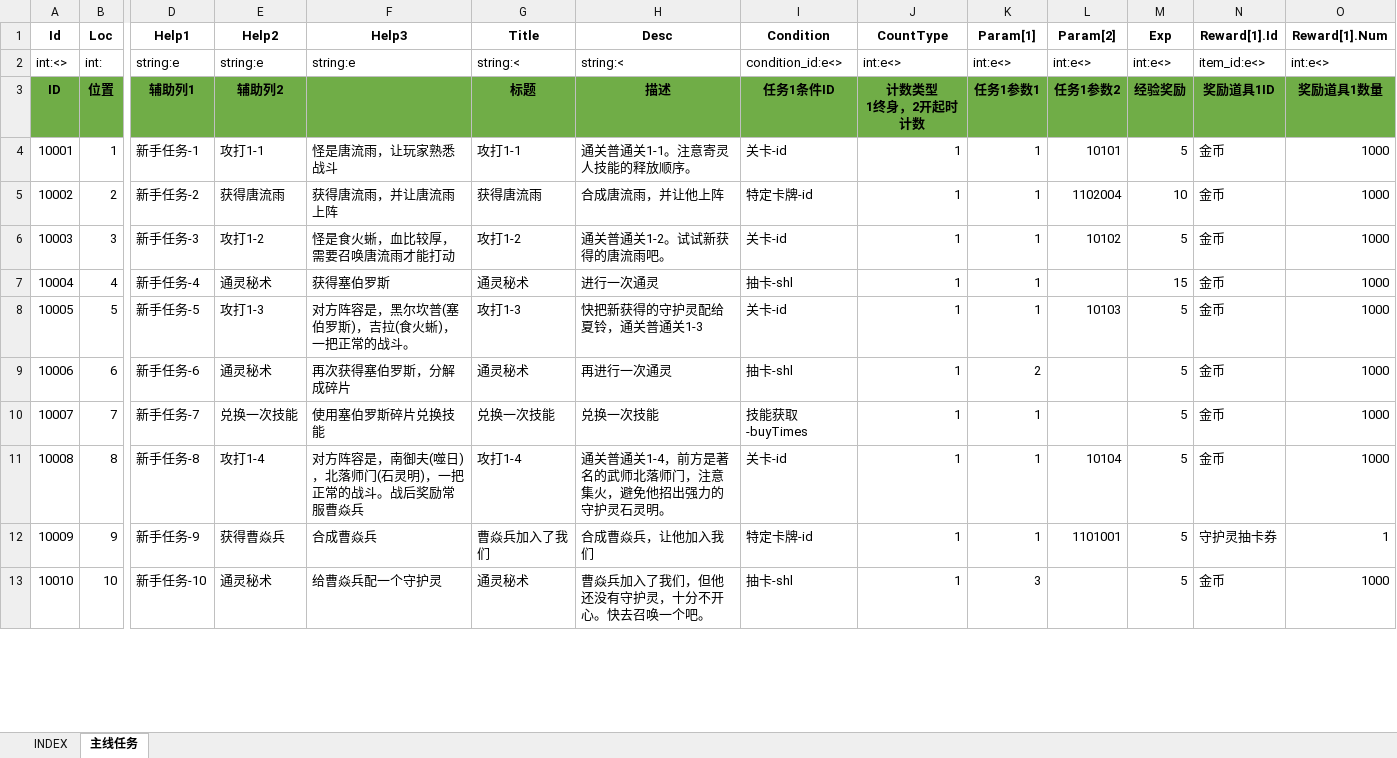
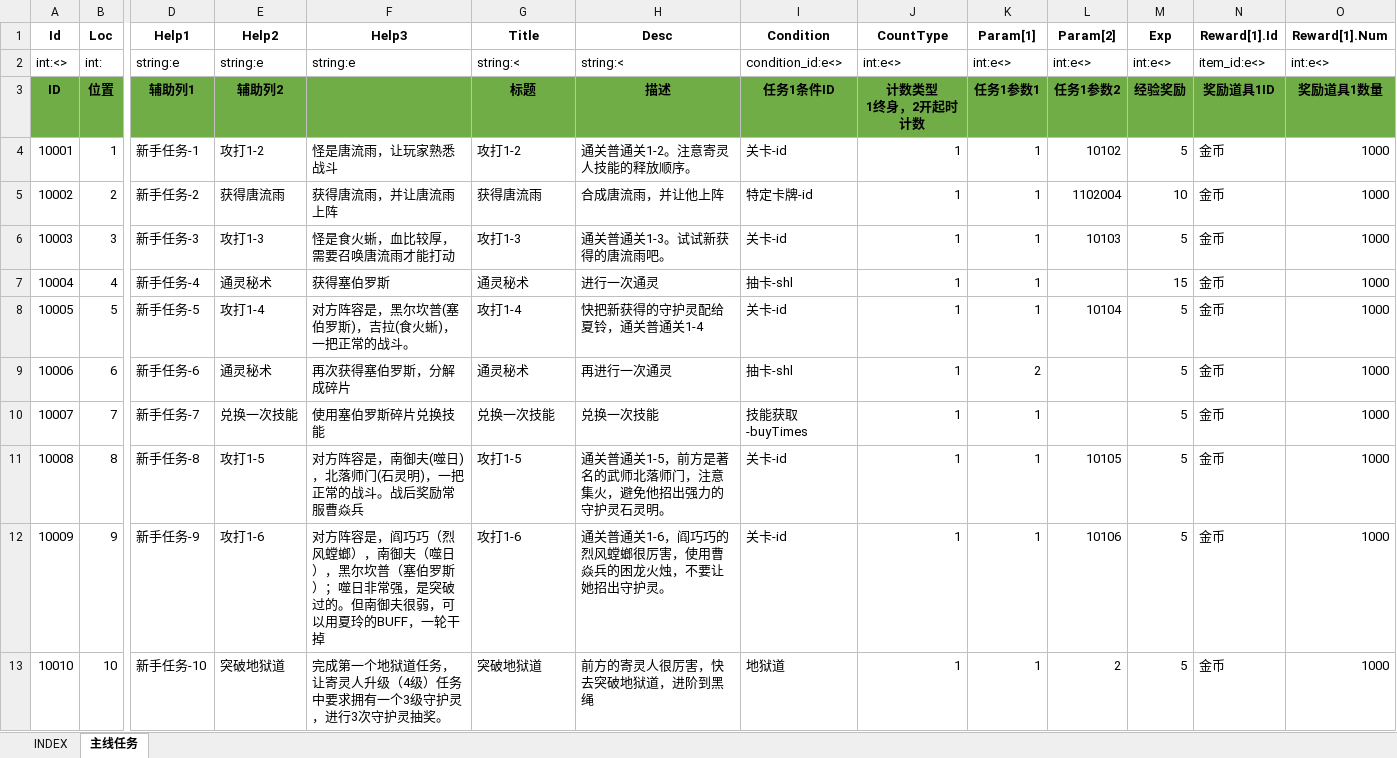
Before and after one commit to hataksumo/ExcelToLua, an Excel workbook: Excel/镇魂街/majorTask.主线任务.xlsx, sheet 主线任务, drawn as a sheet; only a part is shown, gaps mark what is left out; values as stored, in another font and other column widths than the file's, no borders; the diff covers the shown part only; the diff names each change by its address in the sheet, - before the commit and + after, or states it on an @@ line.

```diff
--- a/Excel/镇魂街/majorTask.主线任务.xlsx (sheet 主线任务)
+++ b/Excel/镇魂街/majorTask.主线任务.xlsx (sheet 主线任务)
-E4 (Help2): 攻打1-1
+E4 (Help2): 攻打1-2
-G4 (Title): 攻打1-1
+G4 (Title): 攻打1-2
-H4 (Desc): 通关普通关1-1。注意寄灵人技能的释放顺序。
+H4 (Desc): 通关普通关1-2。注意寄灵人技能的释放顺序。
-L4 (Param[2]): 10101
+L4 (Param[2]): 10102
-E6 (Help2): 攻打1-2
+E6 (Help2): 攻打1-3
-G6 (Title): 攻打1-2
+G6 (Title): 攻打1-3
-H6 (Desc): 通关普通关1-2。试试新获得的唐流雨吧。
+H6 (Desc): 通关普通关1-3。试试新获得的唐流雨吧。
-L6 (Param[2]): 10102
+L6 (Param[2]): 10103
-E8 (Help2): 攻打1-3
+E8 (Help2): 攻打1-4
-G8 (Title): 攻打1-3
+G8 (Title): 攻打1-4
-H8 (Desc): 快把新获得的守护灵配给夏铃，通关普通关1-3
+H8 (Desc): 快把新获得的守护灵配给夏铃，通关普通关1-4
-L8 (Param[2]): 10103
+L8 (Param[2]): 10104
-E11 (Help2): 攻打1-4
+E11 (Help2): 攻打1-5
-G11 (Title): 攻打1-4
+G11 (Title): 攻打1-5
-H11 (Desc): 通关普通关1-4，前方是著名的武师北落师门，注意集火，避免他招出强力的守护灵石灵明。
+H11 (Desc): 通关普通关1-5，前方是著名的武师北落师门，注意集火，避免他招出强力的守护灵石灵明。
-L11 (Param[2]): 10104
+L11 (Param[2]): 10105
-E12 (Help2): 获得曹焱兵
+E12 (Help2): 攻打1-6
-F12 (Help3): 合成曹焱兵
+F12 (Help3): 对方阵容是，阎巧巧（烈风螳螂），南御夫（噬日），黑尔坎普（塞伯罗斯）；噬日非常强，是突破过的。但南御夫很弱，可以用夏玲的BUFF，一轮干掉
-G12 (Title): 曹焱兵加入了我们
+G12 (Title): 攻打1-6
-H12 (Desc): 合成曹焱兵，让他加入我们
+H12 (Desc): 通关普通关1-6，阎巧巧的烈风螳螂很厉害，使用曹焱兵的困龙火烛，不要让她招出守护灵。
-I12 (Condition): 特定卡牌-id
+I12 (Condition): 关卡-id
-L12 (Param[2]): 1101001
+L12 (Param[2]): 10106
-N12 (Reward[1].Id): 守护灵抽卡券
+N12 (Reward[1].Id): 金币
-O12 (Reward[1].Num): 1
+O12 (Reward[1].Num): 1000
-E13 (Help2): 通灵秘术
+E13 (Help2): 突破地狱道
-F13 (Help3): 给曹焱兵配一个守护灵
+F13 (Help3): 完成第一个地狱道任务，让寄灵人升级（4级）任务中要求拥有一个3级守护灵，进行3次守护灵抽奖。
-G13 (Title): 通灵秘术
+G13 (Title): 突破地狱道
-H13 (Desc): 曹焱兵加入了我们，但他还没有守护灵，十分不开心。快去召唤一个吧。
+H13 (Desc): 前方的寄灵人很厉害，快去突破地狱道，进阶到黑绳
-I13 (Condition): 抽卡-shl
+I13 (Condition): 地狱道
-K13 (Param[1]): 3
+K13 (Param[1]): 1
-L13 (Param[2]): (empty)
+L13 (Param[2]): 2
```
Also changed, not shown: 5 removed rows and 577 edited cells elsewhere in this sheet, Excel/镇魂街/break.玩家等级突破.xlsx, Excel/镇魂街/card.卡牌表.xlsx, 3 other files.
